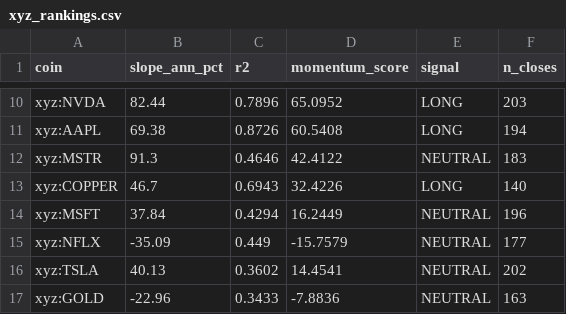
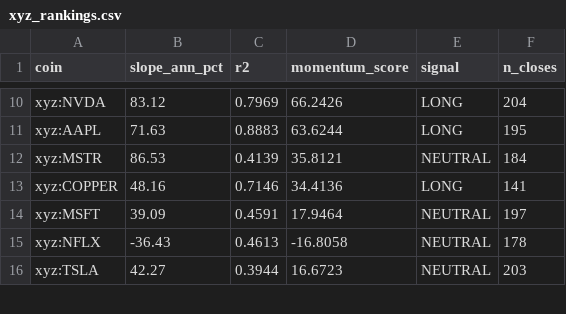
Before and after one commit to akiforge-lab/hyperliquid-momentum-scanner, a CSV file: output/xyz_rankings.csv, drawn as a sheet; only a part is shown, gaps mark what is left out; removed rows and columns are numbered as before the commit, all else as after; the diff covers the shown part only; the diff names each change by its address in the sheet, - before the commit and + after, or states it on an @@ line.

```diff
--- a/output/xyz_rankings.csv
+++ b/output/xyz_rankings.csv
-B10 (slope_ann_pct): 82.44
+B10 (slope_ann_pct): 83.12
-C10 (r2): 0.7896
+C10 (r2): 0.7969
-D10 (momentum_score): 65.0952
+D10 (momentum_score): 66.2426
-F10 (n_closes): 203
+F10 (n_closes): 204
-B11 (slope_ann_pct): 69.38
+B11 (slope_ann_pct): 71.63
-C11 (r2): 0.8726
+C11 (r2): 0.8883
-D11 (momentum_score): 60.5408
+D11 (momentum_score): 63.6244
-F11 (n_closes): 194
+F11 (n_closes): 195
-B12 (slope_ann_pct): 91.3
+B12 (slope_ann_pct): 86.53
-C12 (r2): 0.4646
+C12 (r2): 0.4139
-D12 (momentum_score): 42.4122
+D12 (momentum_score): 35.8121
-F12 (n_closes): 183
+F12 (n_closes): 184
-B13 (slope_ann_pct): 46.7
+B13 (slope_ann_pct): 48.16
-C13 (r2): 0.6943
+C13 (r2): 0.7146
-D13 (momentum_score): 32.4226
+D13 (momentum_score): 34.4136
-F13 (n_closes): 140
+F13 (n_closes): 141
-B14 (slope_ann_pct): 37.84
+B14 (slope_ann_pct): 39.09
-C14 (r2): 0.4294
+C14 (r2): 0.4591
-D14 (momentum_score): 16.2449
+D14 (momentum_score): 17.9464
-F14 (n_closes): 196
+F14 (n_closes): 197
-B15 (slope_ann_pct): -35.09
+B15 (slope_ann_pct): -36.43
-C15 (r2): 0.449
+C15 (r2): 0.4613
-D15 (momentum_score): -15.7579
+D15 (momentum_score): -16.8058
-F15 (n_closes): 177
+F15 (n_closes): 178
-B16 (slope_ann_pct): 40.13
+B16 (slope_ann_pct): 42.27
-C16 (r2): 0.3602
+C16 (r2): 0.3944
-D16 (momentum_score): 14.4541
+D16 (momentum_score): 16.6723
-F16 (n_closes): 202
+F16 (n_closes): 203
-row 17: xyz:GOLD | -22.96 | 0.3433 | -7.8836 | NEUTRAL | 163
```
Also changed, not shown: 2 added rows, 1 removed row and 63 edited cells elsewhere in this file, output/all_rankings.csv, output/missing_symbols.csv, 8 other files.
